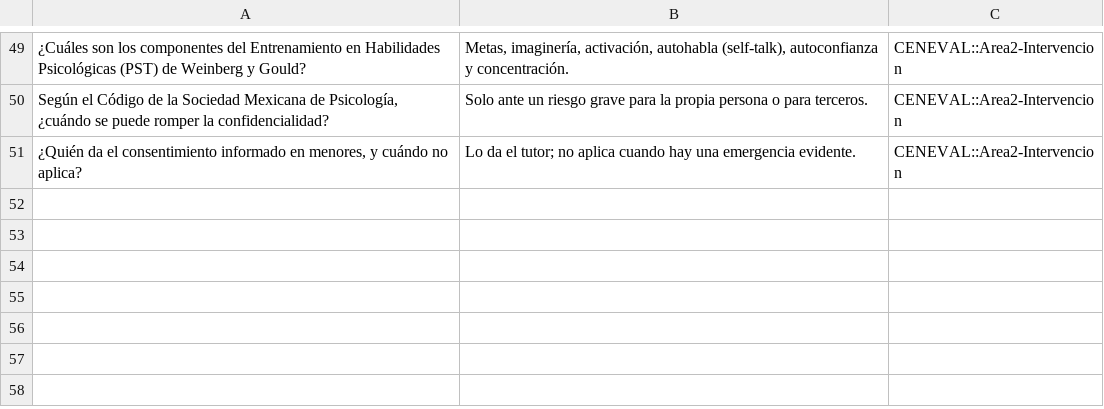
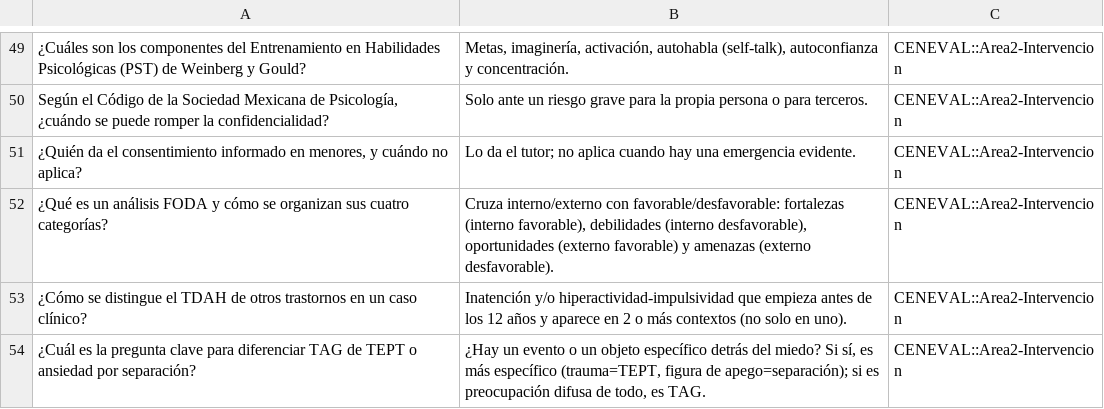
Before and after one commit to paulettecb/PauletteCb, a CSV file: proyectos/ceneval/flashcards/area2-intervencion.csv, drawn as a sheet; only a part is shown, gaps mark what is left out; the diff names each change by its address in the sheet, - before the commit and + after, or states it on an @@ line.

```diff
--- a/proyectos/ceneval/flashcards/area2-intervencion.csv
+++ b/proyectos/ceneval/flashcards/area2-intervencion.csv
+row 52: ¿Qué es un análisis FODA y cómo se organizan sus cuatro categorías? | Cruza interno/externo con favorable/desfavorable: fortalezas (interno favorable), debilidades (interno desfavorable), oportunidades (externo favorable) y amenazas (externo desfavorable). | CENEVAL::Area2-Intervencion
+row 53: ¿Cómo se distingue el TDAH de otros trastornos en un caso clínico? | Inatención y/o hiperactividad-impulsividad que empieza antes de los 12 años y aparece en 2 o más contextos (no solo en uno). | CENEVAL::Area2-Intervencion
+row 54: ¿Cuál es la pregunta clave para diferenciar TAG de TEPT o ansiedad por separación? | ¿Hay un evento o un objeto específico detrás del miedo? Si sí, es más específico (trauma=TEPT, figura de apego=separación); si es preocupación difusa de todo, es TAG. | CENEVAL::Area2-Intervencion
```
Also changed, not shown: 3 other files.
